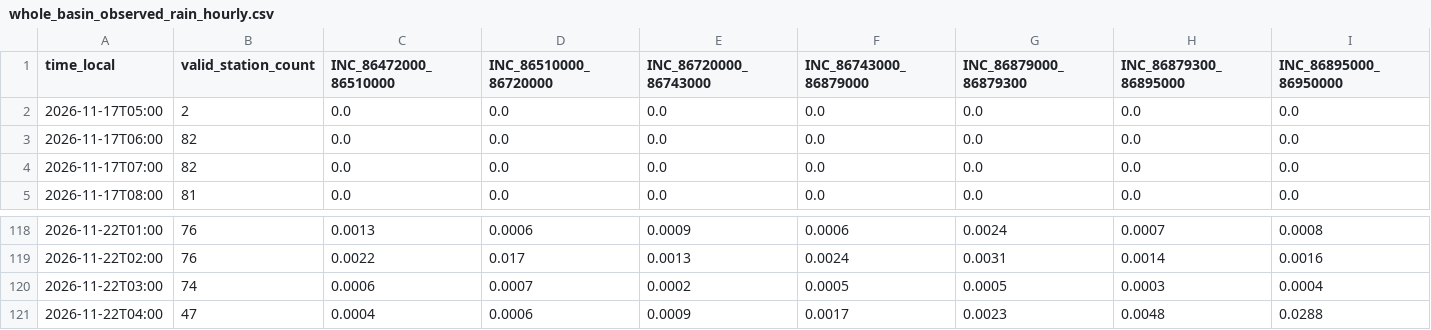
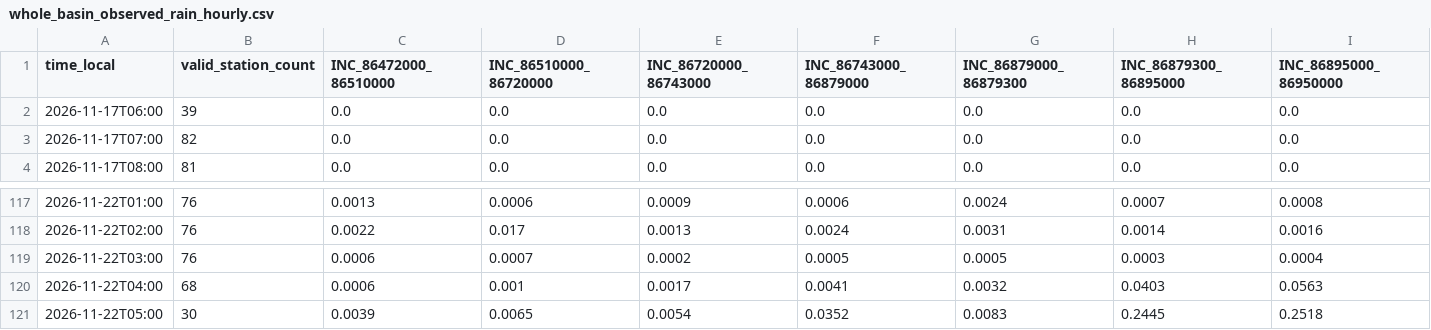
Before and after one commit to previne-taquari-antas/Previne-Taquari-Antas---Redes-Neurais, a CSV file: assets/data/hec_hms_g040_full_basin/whole_basin_observed_rain_hourly.csv, drawn as a sheet; only a part is shown, gaps mark what is left out; removed rows and columns are numbered as before the commit, all else as after; rows hold the shown columns only; the diff covers the shown part only; the diff names each change by its address in the sheet, - before the commit and + after, or states it on an @@ line.

```diff
--- a/assets/data/hec_hms_g040_full_basin/whole_basin_observed_rain_hourly.csv
+++ b/assets/data/hec_hms_g040_full_basin/whole_basin_observed_rain_hourly.csv
-row 2: 2026-11-17T05:00 | 2 | 0.0 | 0.0 | 0.0 | 0.0 | 0.0 | 0.0 | 0.0
-B2 (valid_station_count): 82
+B2 (valid_station_count): 39
-B119 (valid_station_count): 74
+B119 (valid_station_count): 76
-B120 (valid_station_count): 47
+B120 (valid_station_count): 68
-C120 (INC_86472000_86510000): 0.0004
+C120 (INC_86472000_86510000): 0.0006
-D120 (INC_86510000_86720000): 0.0006
+D120 (INC_86510000_86720000): 0.001
-E120 (INC_86720000_86743000): 0.0009
+E120 (INC_86720000_86743000): 0.0017
-F120 (INC_86743000_86879000): 0.0017
+F120 (INC_86743000_86879000): 0.0041
-G120 (INC_86879000_86879300): 0.0023
+G120 (INC_86879000_86879300): 0.0032
-H120 (INC_86879300_86895000): 0.0048
+H120 (INC_86879300_86895000): 0.0403
-I120 (INC_86895000_86950000): 0.0288
+I120 (INC_86895000_86950000): 0.0563
+row 121: 2026-11-22T05:00 | 30 | 0.0039 | 0.0065 | 0.0054 | 0.0352 | 0.0083 | 0.2445 | 0.2518
```
Also changed, not shown: 1 edited cell elsewhere in this file, assets/data/hec_hms_g040_full_basin/whole_basin_observed_rain_components_hourly.csv, assets/data/hec_hms_g040_full_basin/whole_basin_observed_rain_fullgrid_hourly.csv, 13 other files.
